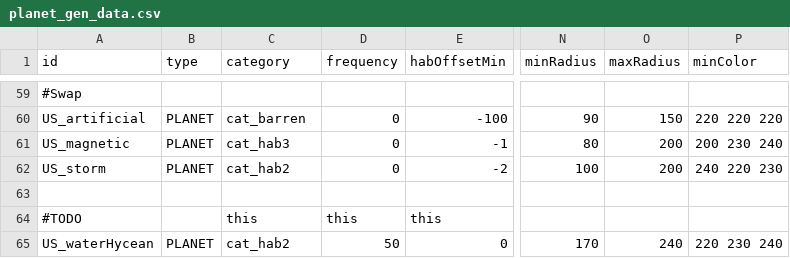
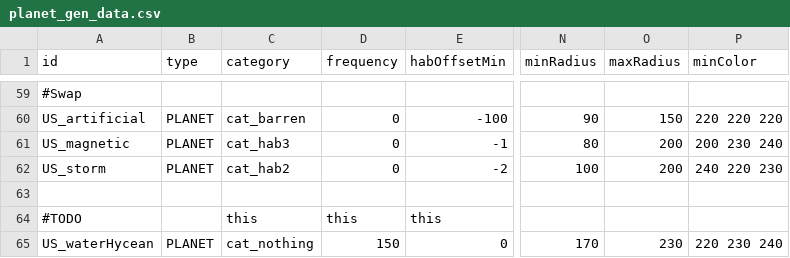
Before and after one commit to JamesTripleQ/Unknown-Skies, a CSV file: data/campaign/procgen/planet_gen_data.csv, drawn as a sheet; only a part is shown, gaps mark what is left out; the diff names each change by its address in the sheet, - before the commit and + after, or states it on an @@ line.

```diff
--- a/data/campaign/procgen/planet_gen_data.csv
+++ b/data/campaign/procgen/planet_gen_data.csv
-C65 (category): cat_hab2
+C65 (category): cat_nothing
-D65 (frequency): 50
+D65 (frequency): 150
-O65 (maxRadius): 240
+O65 (maxRadius): 230
```
Also changed, not shown: 17 other files.
